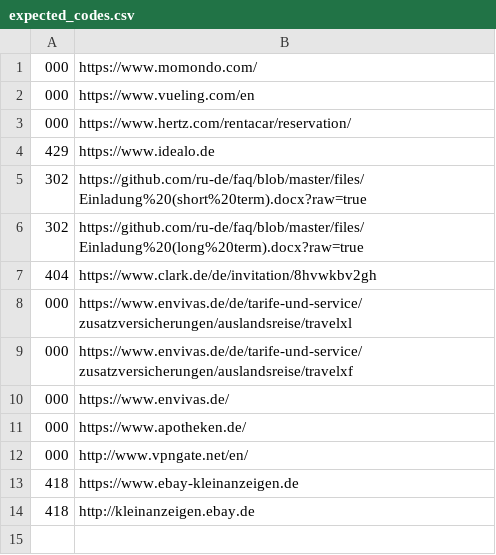
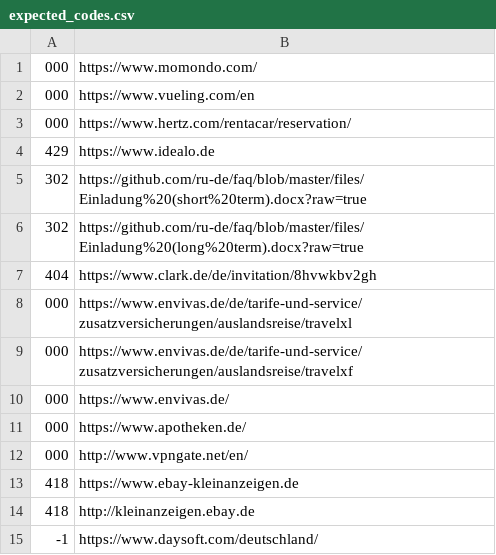
Before and after one commit to ru-de/faq, a CSV file: files/expected_codes.csv, drawn as a sheet; the diff names each change by its address in the sheet, - before the commit and + after, or states it on an @@ line.

Commit message:
Добавление ссылки в expected_codes.csv

```diff
--- a/files/expected_codes.csv
+++ b/files/expected_codes.csv
+row 15: -1 | https://www.daysoft.com/deutschland/
```
